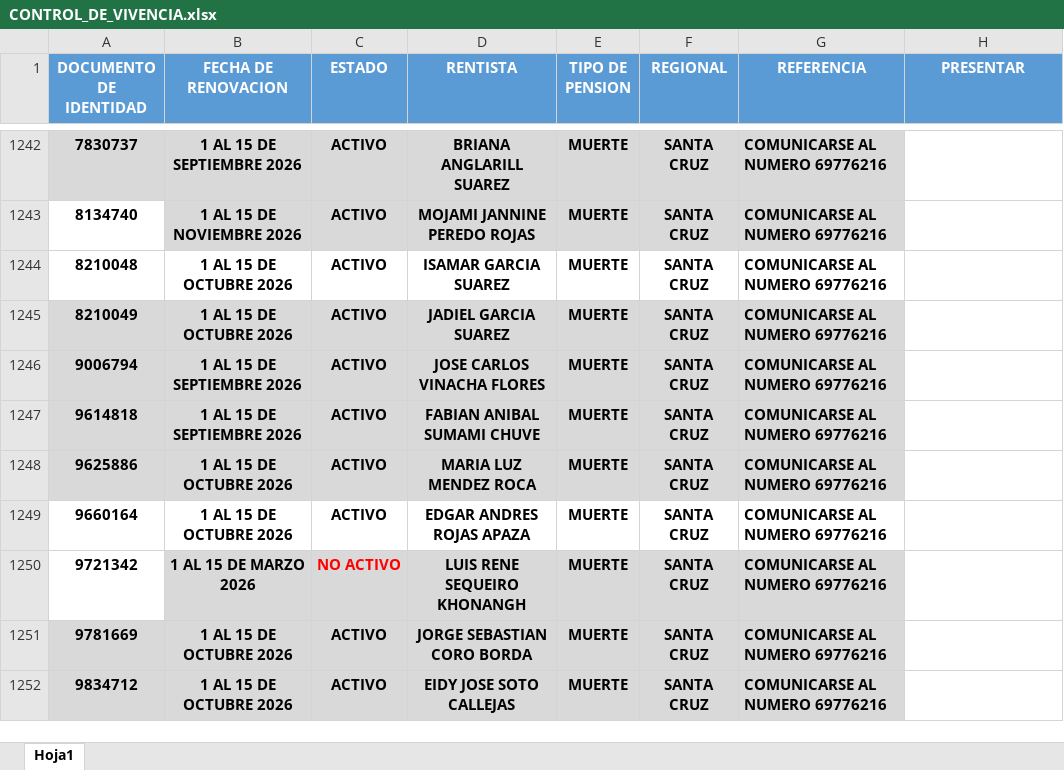
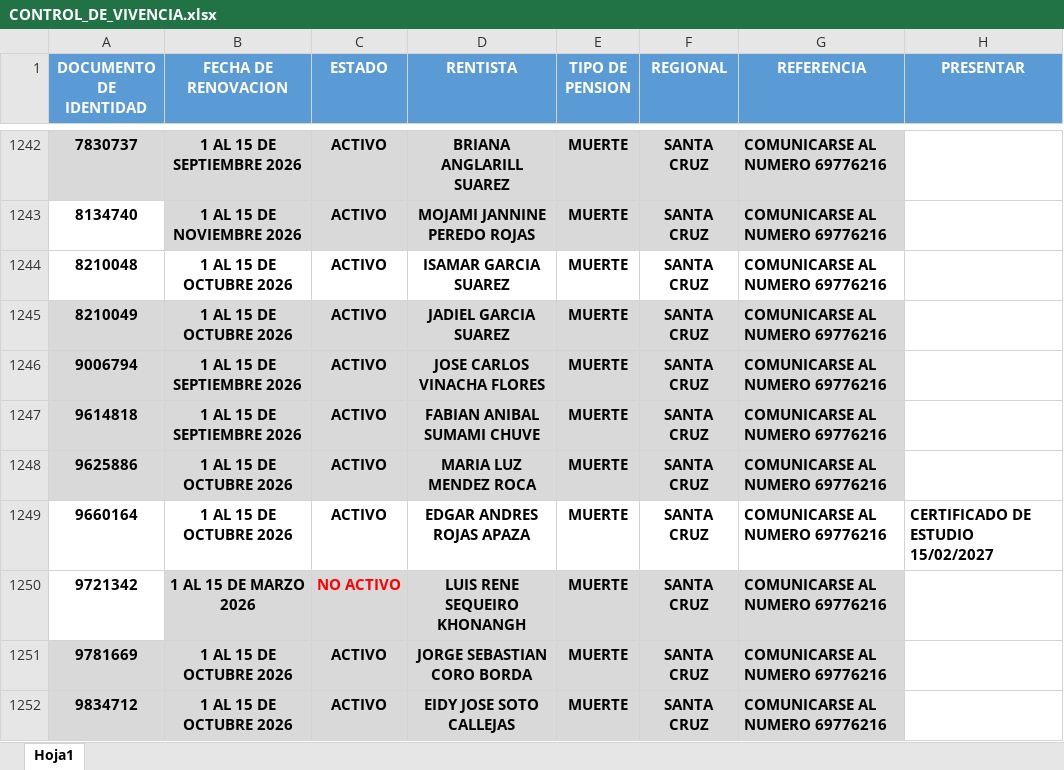
Before and after one commit to fv1263656-glitch/Control_Vivencia, an Excel workbook: data/CONTROL_DE_VIVENCIA.xlsx, sheet Hoja1, drawn as a sheet; only a part is shown, gaps mark what is left out; values as stored, in another font and other column widths than the file's, no borders; table styles not drawn; the diff covers the shown part only; the diff names each change by its address in the sheet, - before the commit and + after, or states it on an @@ line.

```diff
--- a/data/CONTROL_DE_VIVENCIA.xlsx (sheet Hoja1)
+++ b/data/CONTROL_DE_VIVENCIA.xlsx (sheet Hoja1)
-H1249 (PRESENTAR): (empty)
+H1249 (PRESENTAR): CERTIFICADO DE ESTUDIO 15/02/2027
```
Also changed, not shown: 30 edited cells and cell formats elsewhere in this sheet.
